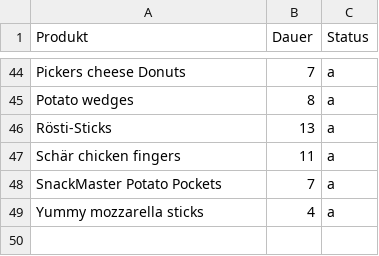
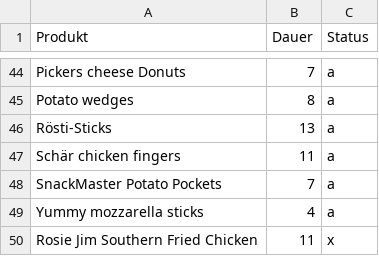
Before and after one commit to chrischtea/streamlit-cooktime, a CSV file: data.csv, drawn as a sheet; only a part is shown, gaps mark what is left out; the diff names each change by its address in the sheet, - before the commit and + after, or states it on an @@ line.

Commit message:
Update data.csv

```diff
--- a/data.csv
+++ b/data.csv
+row 50: Rosie Jim Southern Fried Chicken | 11 | x
```
